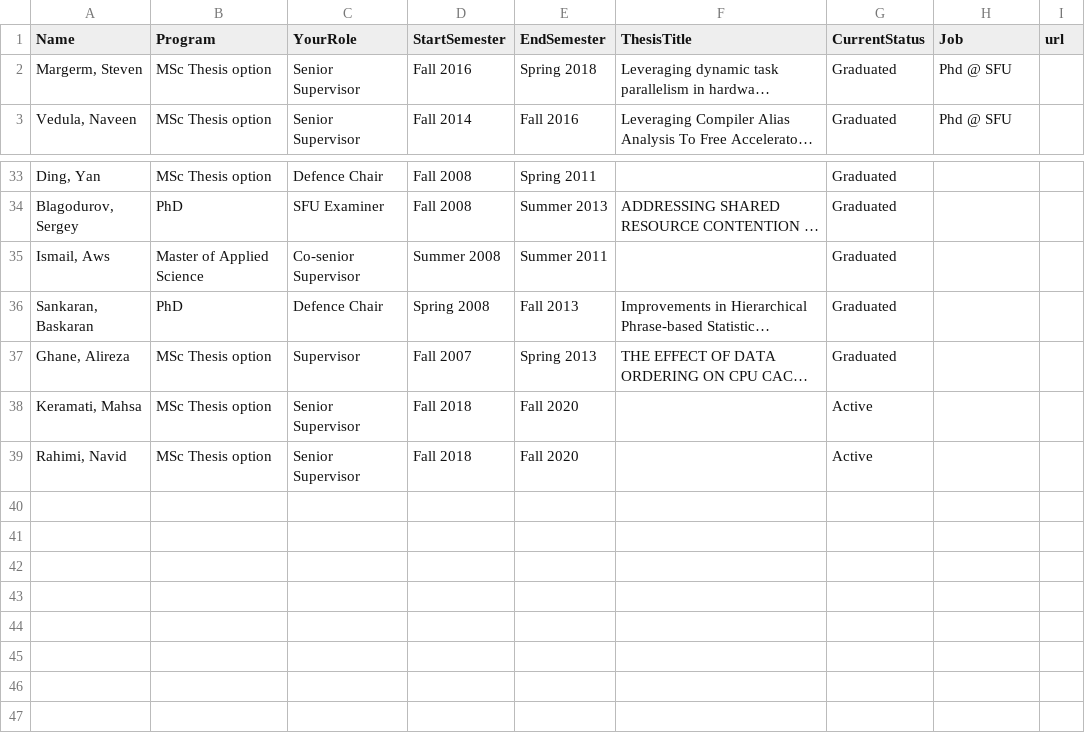
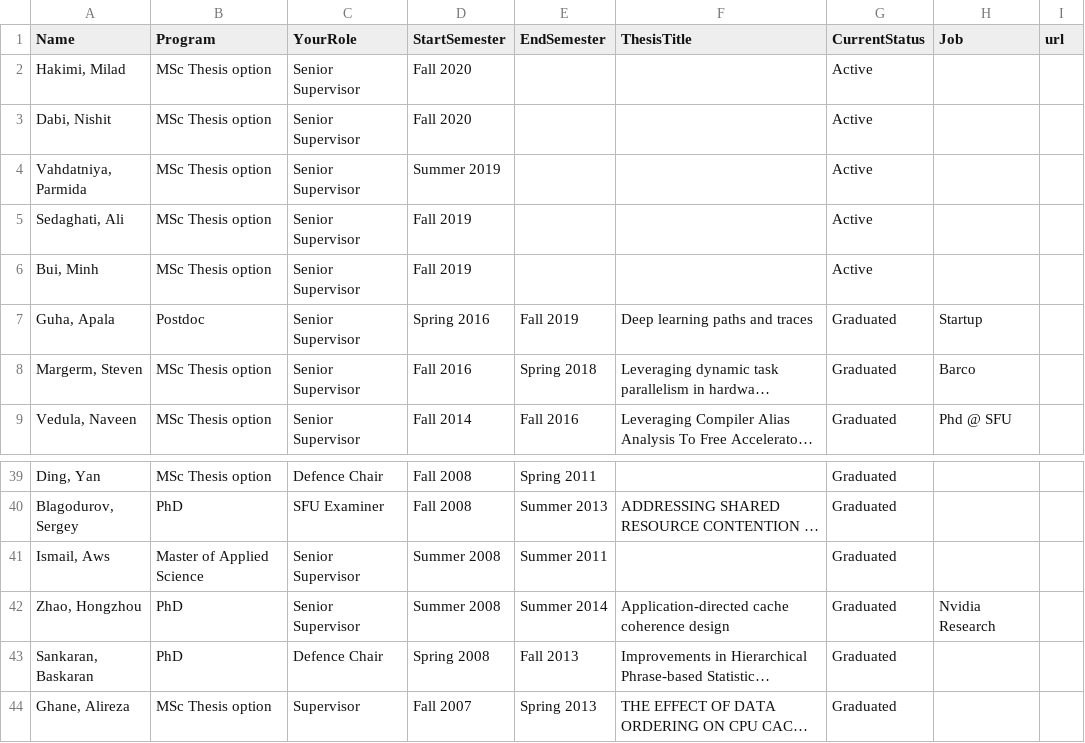
Before and after one commit to ashriram/ashriram.github.io, a CSV file: _data/gradstudents.csv, drawn as a sheet; only a part is shown, gaps mark what is left out; long unchanged cells end in …; removed rows and columns are numbered as before the commit, all else as after; the diff names each change by its address in the sheet, - before the commit and + after, or states it on an @@ line.

```diff
--- a/_data/gradstudents.csv
+++ b/_data/gradstudents.csv
+row 2: Hakimi, Milad | MSc Thesis option | Senior Supervisor | Fall 2020 |  |  | Active
+row 3: Dabi, Nishit | MSc Thesis option | Senior Supervisor | Fall 2020 |  |  | Active
+row 4: Vahdatniya, Parmida | MSc Thesis option | Senior Supervisor | Summer 2019 |  |  | Active
+row 5: Sedaghati, Ali | MSc Thesis option | Senior Supervisor | Fall 2019 |  |  | Active
+row 6: Bui, Minh | MSc Thesis option | Senior Supervisor | Fall 2019 |  |  | Active
+row 7: Guha, Apala | Postdoc | Senior Supervisor | Spring 2016 | Fall 2019 | Deep learning paths and traces | Graduated | Startup
-H8 (Job): Phd @ SFU
+H8 (Job): Barco
-C41 (YourRole): Co-senior Supervisor
+C41 (YourRole): Senior Supervisor
+row 42: Zhao, Hongzhou | PhD | Senior Supervisor | Summer 2008 | Summer 2014 | Application-directed cache coherence design | Graduated | Nvidia Research
-row 38: Keramati, Mahsa | MSc Thesis option | Senior Supervisor | Fall 2018 | Fall 2020 |  | Active
-row 39: Rahimi, Navid | MSc Thesis option | Senior Supervisor | Fall 2018 | Fall 2020 |  | Active
```
Also changed, not shown: 8 other files.
